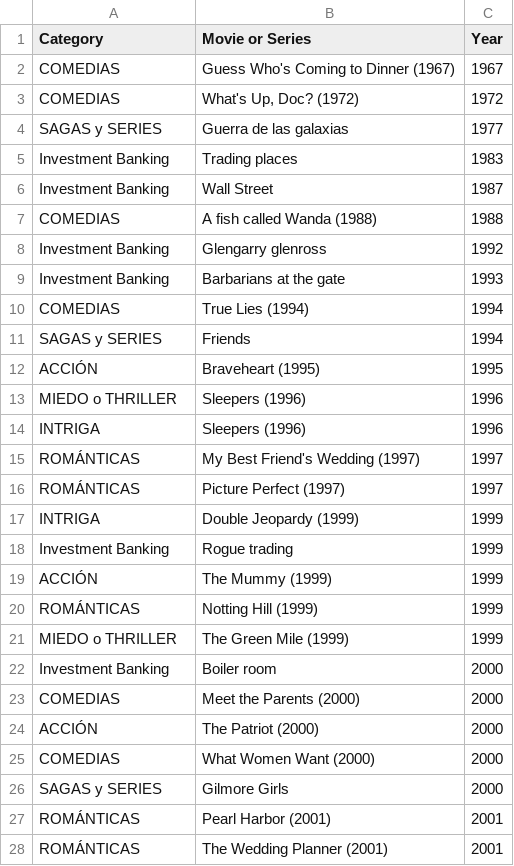
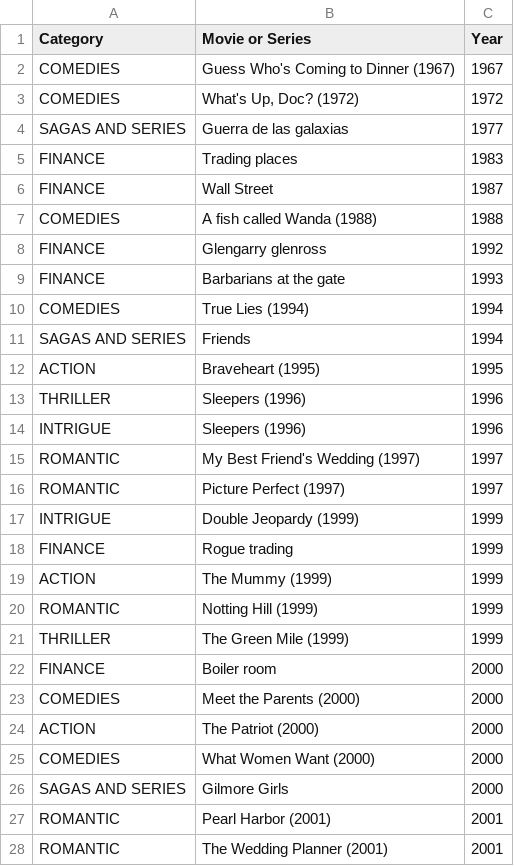
Before and after one commit to 201901639/buscadorMovies, a CSV file: generadorBBDD/Movies.csv, drawn as a sheet; only a part is shown; the diff covers the shown part only.

```diff
--- a/generadorBBDD/Movies.csv
+++ b/generadorBBDD/Movies.csv
@@ -1,28 +1,28 @@
 Category,Movie or Series,Year
-COMEDIAS,Guess Who's Coming to Dinner (1967),1967
-COMEDIAS,"What's Up, Doc? (1972)",1972
-SAGAS y SERIES,Guerra de las galaxias,1977
-Investment Banking,Trading places,1983
-Investment Banking,Wall Street,1987
-COMEDIAS,A fish called Wanda (1988),1988
-Investment Banking,Glengarry glenross,1992
-Investment Banking,Barbarians at the gate,1993
-COMEDIAS,True Lies (1994),1994
-SAGAS y SERIES,Friends,1994
-ACCIÓN,Braveheart (1995),1995
-MIEDO o THRILLER,Sleepers (1996),1996
-INTRIGA,Sleepers (1996),1996
-ROMÁNTICAS,My Best Friend's Wedding (1997),1997
-ROMÁNTICAS,Picture Perfect (1997),1997
-INTRIGA,Double Jeopardy (1999),1999
-Investment Banking,Rogue trading,1999
-ACCIÓN,The Mummy (1999),1999
-ROMÁNTICAS,Notting Hill (1999),1999
-MIEDO o THRILLER,The Green Mile (1999),1999
-Investment Banking,Boiler room,2000
-COMEDIAS,Meet the Parents (2000),2000
-ACCIÓN,The Patriot (2000),2000
-COMEDIAS,What Women Want (2000),2000
-SAGAS y SERIES,Gilmore Girls,2000
-ROMÁNTICAS,Pearl Harbor (2001),2001
-ROMÁNTICAS,The Wedding Planner (2001),2001
+COMEDIES,Guess Who's Coming to Dinner (1967),1967
+COMEDIES,"What's Up, Doc? (1972)",1972
+SAGAS AND SERIES,Guerra de las galaxias,1977
+FINANCE,Trading places,1983
+FINANCE,Wall Street,1987
+COMEDIES,A fish called Wanda (1988),1988
+FINANCE,Glengarry glenross,1992
+FINANCE,Barbarians at the gate,1993
+COMEDIES,True Lies (1994),1994
+SAGAS AND SERIES,Friends,1994
+ACTION,Braveheart (1995),1995
+THRILLER,Sleepers (1996),1996
+INTRIGUE,Sleepers (1996),1996
+ROMANTIC,My Best Friend's Wedding (1997),1997
+ROMANTIC,Picture Perfect (1997),1997
+INTRIGUE,Double Jeopardy (1999),1999
+FINANCE,Rogue trading,1999
+ACTION,The Mummy (1999),1999
+ROMANTIC,Notting Hill (1999),1999
+THRILLER,The Green Mile (1999),1999
+FINANCE,Boiler room,2000
+COMEDIES,Meet the Parents (2000),2000
+ACTION,The Patriot (2000),2000
+COMEDIES,What Women Want (2000),2000
+SAGAS AND SERIES,Gilmore Girls,2000
+ROMANTIC,Pearl Harbor (2001),2001
+ROMANTIC,The Wedding Planner (2001),2001
```
Also changed, not shown: 104 edited cells elsewhere in this file, generadorBBDD/Movies_DEF.CSV, generadorBBDD/Movies_to_watch_with_family.csv, 4 other files.
